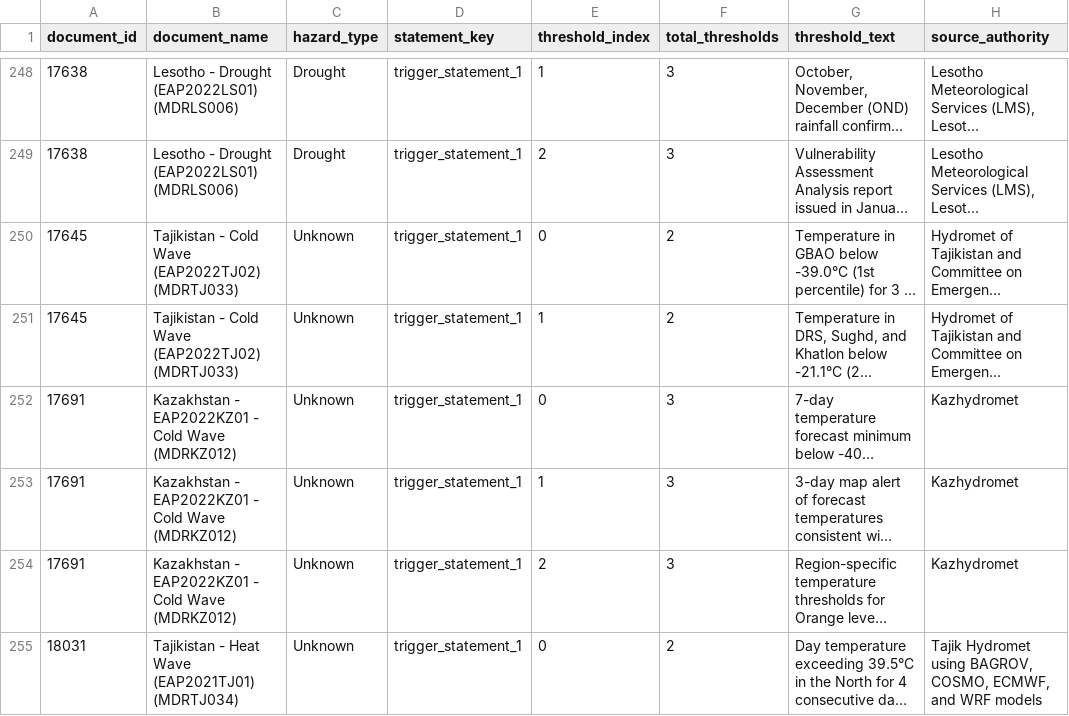
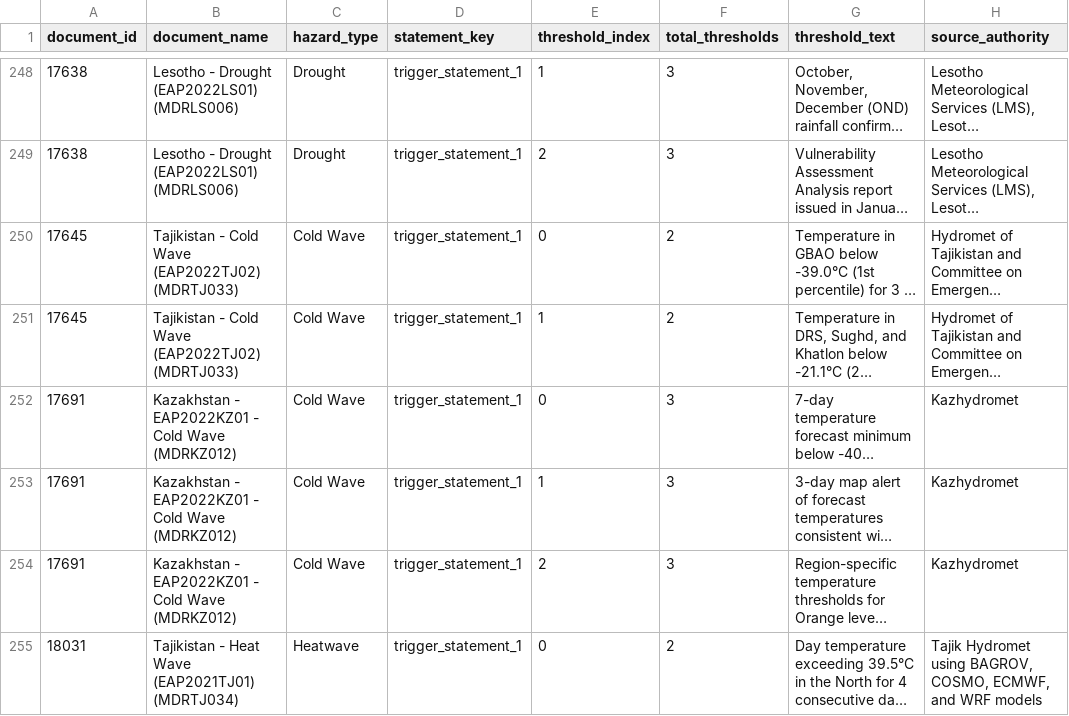
Before and after one commit to arunissun/EAP-trigger-statements-, a CSV file: ui_normalization_output/normalized_thresholds_openai.csv, drawn as a sheet; only a part is shown, gaps mark what is left out; long unchanged cells end in …; the diff covers the shown part only; the diff names each change by its address in the sheet, - before the commit and + after, or states it on an @@ line.

```diff
--- a/ui_normalization_output/normalized_thresholds_openai.csv
+++ b/ui_normalization_output/normalized_thresholds_openai.csv
-C250:C254 (hazard_type): Unknown
+C250:C254 (hazard_type): Cold Wave
-C255 (hazard_type): Unknown
+C255 (hazard_type): Heatwave
```
Also changed, not shown: 82 edited cells elsewhere in this file, ui_normalization_output/exploded_thresholds.csv.
